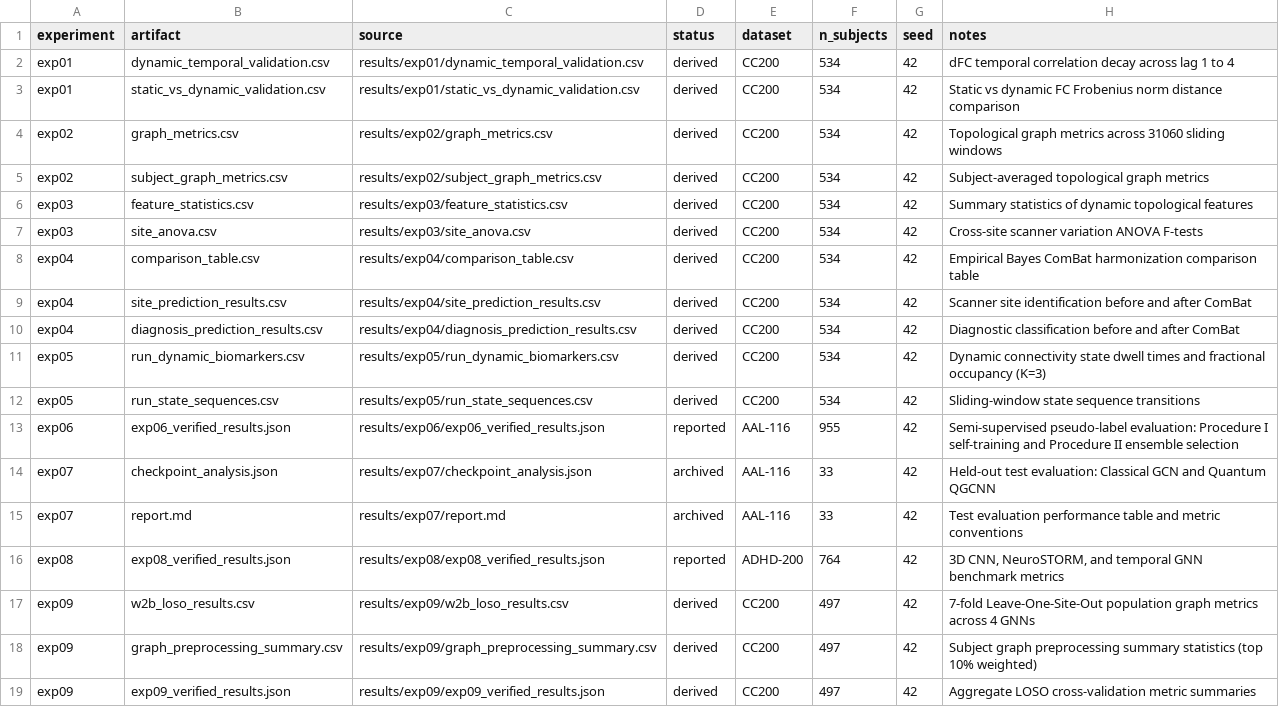
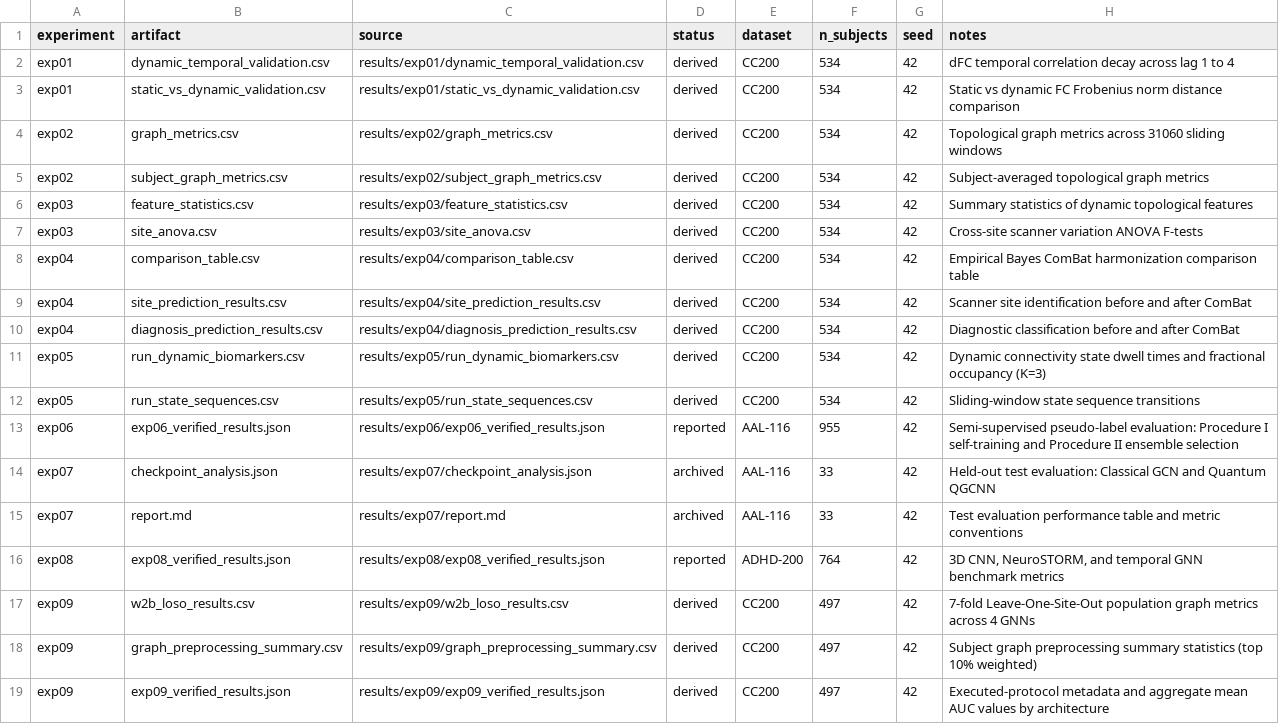
Before and after one commit to YashBhardwaj21/adhd-classification, a CSV file: results/manifest.csv, drawn as a sheet.

```diff
--- a/results/manifest.csv
+++ b/results/manifest.csv
@@ -18,2 +18,2 @@ exp09,w2b_loso_results.csv,results/exp09/w2b_loso_results.csv,derived,CC200,497,
 exp09,graph_preprocessing_summary.csv,results/exp09/graph_preprocessing_summary.csv,derived,CC200,497,42,Subject graph preprocessing summary statistics (top 10% weighted)
-exp09,exp09_verified_results.json,results/exp09/exp09_verified_results.json,derived,CC200,497,42,Aggregate LOSO cross-validation metric summaries
+exp09,exp09_verified_results.json,results/exp09/exp09_verified_results.json,derived,CC200,497,42,Executed-protocol metadata and aggregate mean AUC values by architecture
```
Also changed, not shown: 33 other files.
